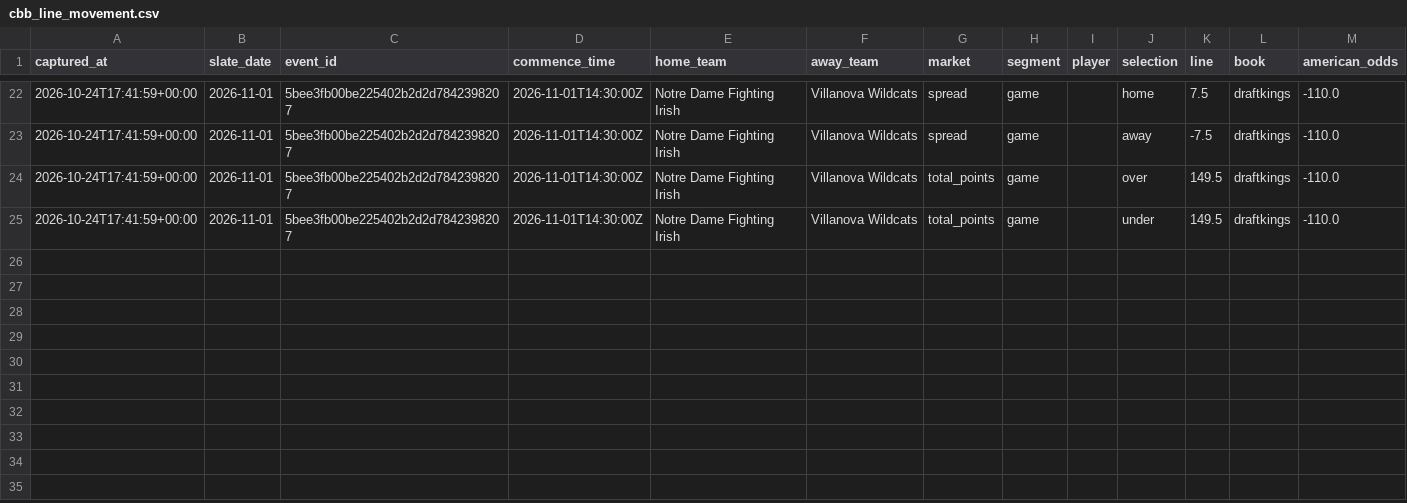
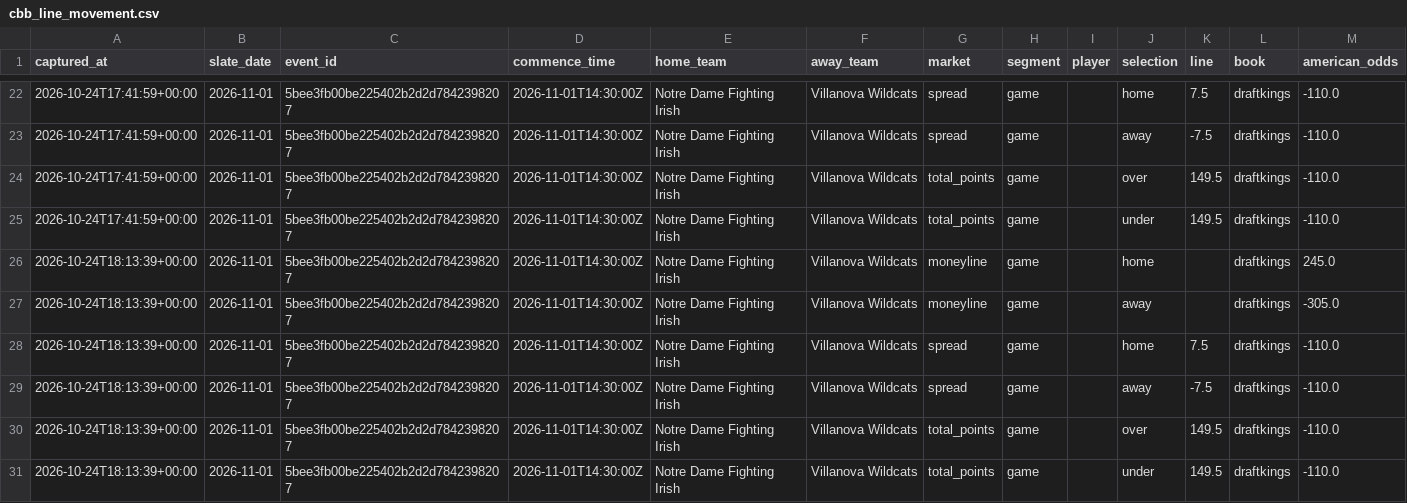
Before and after one commit to cooperross399/cbb-betting-lab, a CSV file: cbb_line_movement.csv, drawn as a sheet; only a part is shown, gaps mark what is left out; the diff names each change by its address in the sheet, - before the commit and + after, or states it on an @@ line.

```diff
--- a/cbb_line_movement.csv
+++ b/cbb_line_movement.csv
+row 26: 2026-10-24T18:13:39+00:00 | 2026-11-01 | 5bee3fb00be225402b2d2d7842398207 | 2026-11-01T14:30:00Z | Notre Dame Fighting Irish | Villanova Wildcats | moneyline | game |  | home |  | draftkings | 245.0
+row 27: 2026-10-24T18:13:39+00:00 | 2026-11-01 | 5bee3fb00be225402b2d2d7842398207 | 2026-11-01T14:30:00Z | Notre Dame Fighting Irish | Villanova Wildcats | moneyline | game |  | away |  | draftkings | -305.0
+row 28: 2026-10-24T18:13:39+00:00 | 2026-11-01 | 5bee3fb00be225402b2d2d7842398207 | 2026-11-01T14:30:00Z | Notre Dame Fighting Irish | Villanova Wildcats | spread | game |  | home | 7.5 | draftkings | -110.0
+row 29: 2026-10-24T18:13:39+00:00 | 2026-11-01 | 5bee3fb00be225402b2d2d7842398207 | 2026-11-01T14:30:00Z | Notre Dame Fighting Irish | Villanova Wildcats | spread | game |  | away | -7.5 | draftkings | -110.0
+row 30: 2026-10-24T18:13:39+00:00 | 2026-11-01 | 5bee3fb00be225402b2d2d7842398207 | 2026-11-01T14:30:00Z | Notre Dame Fighting Irish | Villanova Wildcats | total_points | game |  | over | 149.5 | draftkings | -110.0
+row 31: 2026-10-24T18:13:39+00:00 | 2026-11-01 | 5bee3fb00be225402b2d2d7842398207 | 2026-11-01T14:30:00Z | Notre Dame Fighting Irish | Villanova Wildcats | total_points | game |  | under | 149.5 | draftkings | -110.0
```
Also changed, not shown: 1 other file.
